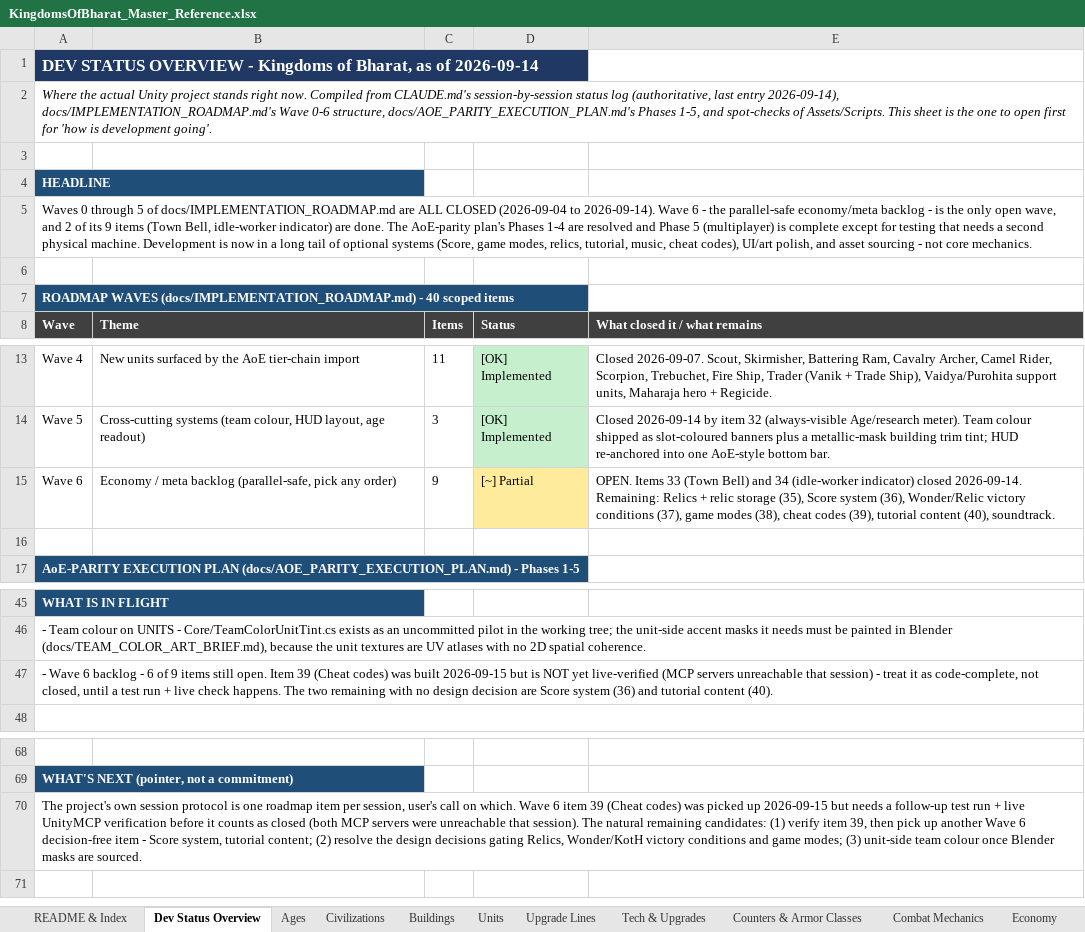
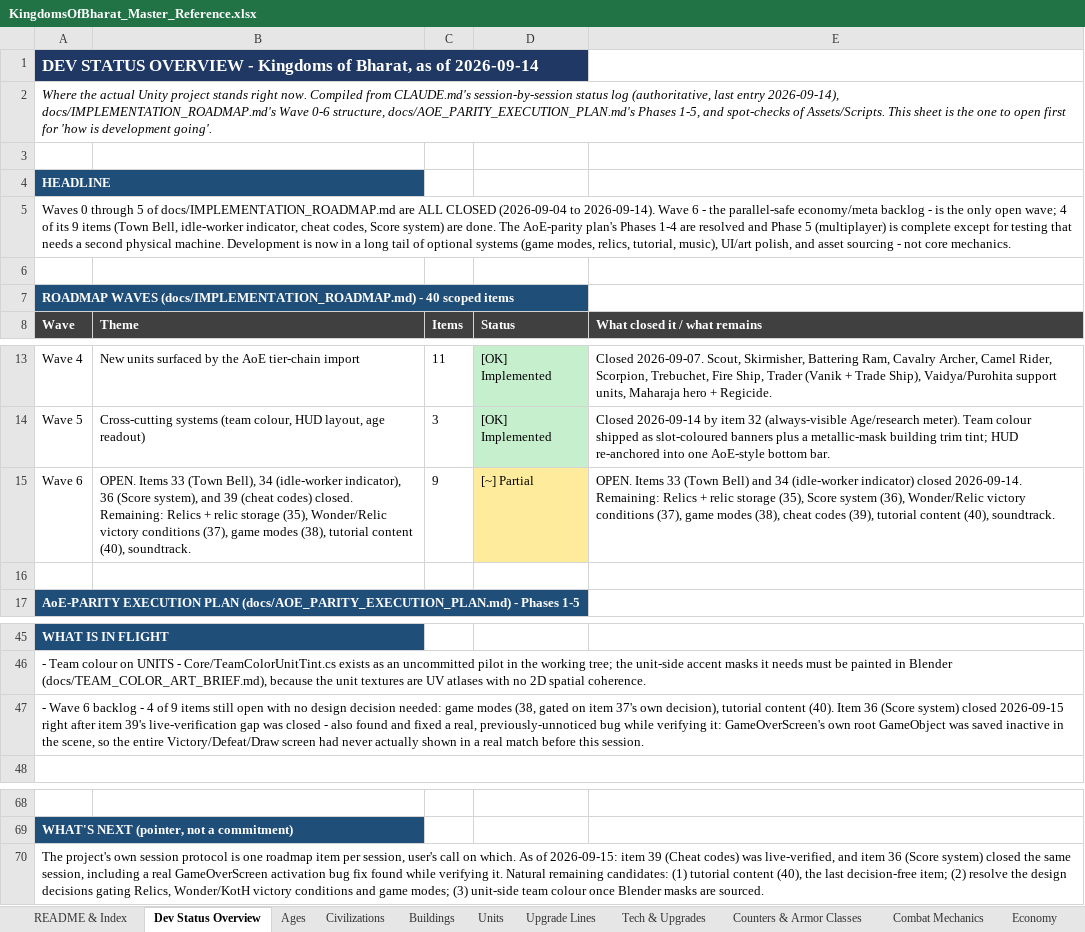
Before and after one commit to bhoomisanghavi10-bit/unity-rts, an Excel workbook: docs/KingdomsOfBharat_Master_Reference.xlsx, sheet Dev Status Overview, drawn as a sheet; only a part is shown, gaps mark what is left out; values as stored, in another font and other column widths than the file's, no borders; the diff names each change by its address in the sheet, - before the commit and + after, or states it on an @@ line.

```diff
--- a/docs/KingdomsOfBharat_Master_Reference.xlsx (sheet Dev Status Overview)
+++ b/docs/KingdomsOfBharat_Master_Reference.xlsx (sheet Dev Status Overview)
-A5 (Wave): …only open wave, and 2 of its 9 items (Town Bell, idle-worker indicator) are done. The AoE-parity plan's Phases 1-4 are resolved and Phase 5 (multiplayer) is complete except for testing that needs a second physical machine. Development is now in a long tail of optional systems (Score, game modes, relics, tutorial, music, cheat codes), UI/art polish,…
+A5 (Wave): …only open wave; 4 of its 9 items (Town Bell, idle-worker indicator, cheat codes, Score system) are done. The AoE-parity plan's Phases 1-4 are resolved and Phase 5 (multiplayer) is complete except for testing that needs a second physical machine. Development is now in a long tail of optional systems (game modes, relics, tutorial, music), UI/art polish,…
-B15 (Theme): Economy / meta backlog (parallel-safe, pick any order)
+B15 (Theme): OPEN. Items 33 (Town Bell), 34 (idle-worker indicator), 36 (Score system), and 39 (cheat codes) closed. Remaining: Relics + relic storage (35), Wonder/Relic victory conditions (37), game modes (38), tutorial content (40), soundtrack.
-A47 (Wave): …backlog - 6 of 9 items still open. Item 39 (Cheat codes) was built 2026-09-15 but is NOT yet live-verified (MCP servers unreachable that session) - treat it as code-complete, not closed, until a test run + live check happens. The two remaining with no design decision are Score system (36) and tutorial content (40).
+A47 (Wave): …backlog - 4 of 9 items still open with no design decision needed: game modes (38, gated on item 37's own decision), tutorial content (40). Item 36 (Score system) closed 2026-09-15 right after item 39's live-verification gap was closed - also found and fixed a real, previously-unnoticed bug while verifying it: GameOverScreen's own root GameObject was saved inactive in the scene, so the entire Victory/Defeat/Draw screen had never actually shown in a real match before this session.
-A70 (Wave): …on which. Wave 6 item 39 (Cheat codes) was picked up 2026-09-15 but needs a follow-up test run + live UnityMCP verification before it counts as closed (both MCP servers were unreachable that session). The natural remaining candidates: (1) verify item 39, then pick up another Wave 6 decision-free item - Score system, tutorial content; (2) resolve…
+A70 (Wave): …on which. As of 2026-09-15: item 39 (Cheat codes) was live-verified, and item 36 (Score system) closed the same session, including a real GameOverScreen activation bug fix found while verifying it. Natural remaining candidates: (1) tutorial content (40), the last decision-free item; (2) resolve…
```
Also changed, not shown: sheet Implementation Waves 0-6, 15 other files.
